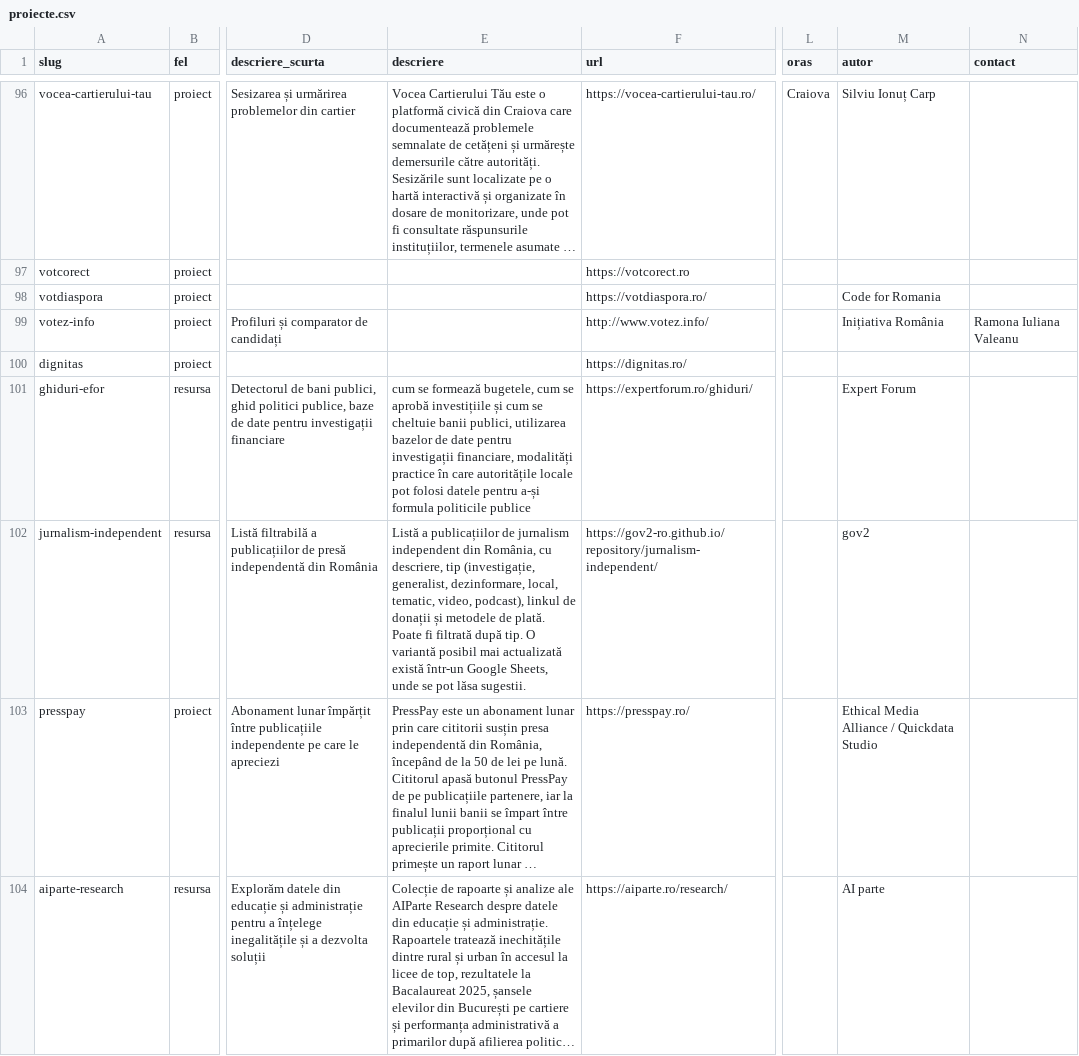
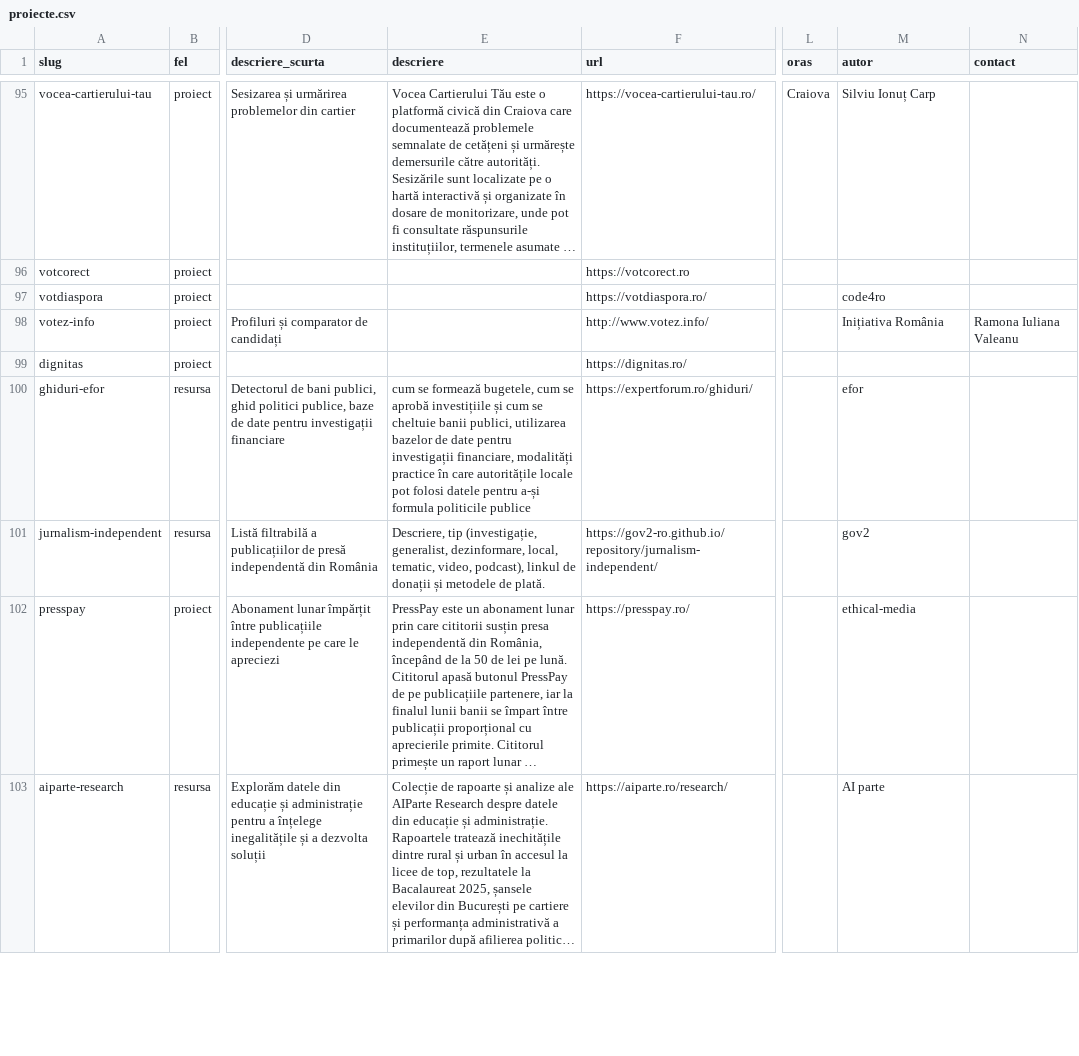
Before and after one commit to gov2-ro/awesome-civtech-ro, a CSV file: data/proiecte.csv, drawn as a sheet; only a part is shown, gaps mark what is left out; long unchanged cells end in …; addresses are those after the commit; the diff covers the shown part only; the diff names each change by its address in the sheet, - before the commit and + after, or states it on an @@ line.

```diff
--- a/data/proiecte.csv
+++ b/data/proiecte.csv
-M97 (autor): Code for Romania
+M97 (autor): code4ro
-M100 (autor): Expert Forum
+M100 (autor): efor
-E101 (descriere): Listă a publicațiilor de jurnalism independent din România, cu descriere, tip (investigație, generalist, dezinformare, local, tematic, video, podcast), linkul de donații și metodele de plată. Poate fi filtrată după tip. O variantă posibil mai actualizată există într-un Google Sheets, unde se pot lăsa sugestii.
+E101 (descriere): Descriere, tip (investigație, generalist, dezinformare, local, tematic, video, podcast), linkul de donații și metodele de plată.
-M102 (autor): Ethical Media Alliance / Quickdata Studio
+M102 (autor): ethical-media
```
Also changed, not shown: 4 added rows, 1 removed row and 25 edited cells elsewhere in this file, data/orgs.csv.
